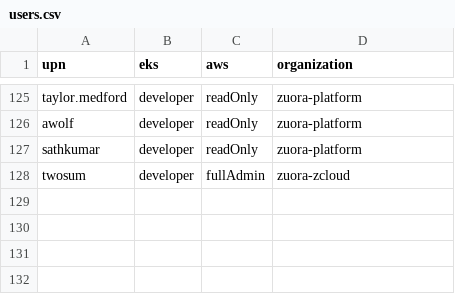
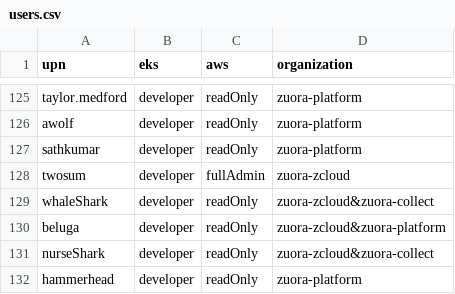
Before and after one commit to hchiang-zuora/self-service, a CSV file: users.csv, drawn as a sheet; only a part is shown, gaps mark what is left out.

Commit message:
added new user

```diff
--- a/users.csv
+++ b/users.csv
@@ -128 +128,5 @@ sathkumar,developer,readOnly,zuora-platform
 twosum,developer,fullAdmin,zuora-zcloud
+whaleShark,developer,readOnly,zuora-zcloud&zuora-collect
+beluga,developer,readOnly,zuora-zcloud&zuora-platform
+nurseShark,developer,readOnly,zuora-zcloud&zuora-collect
+hammerhead,developer,readOnly,zuora-platform
```
